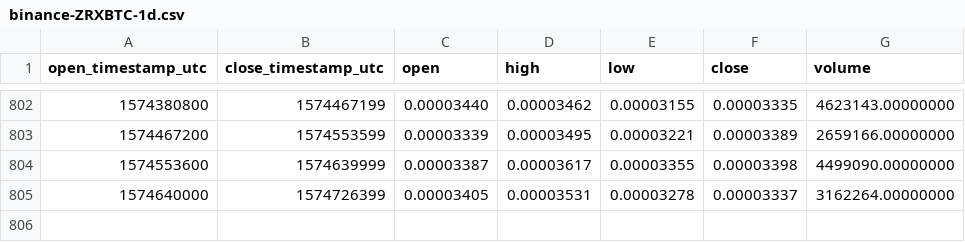
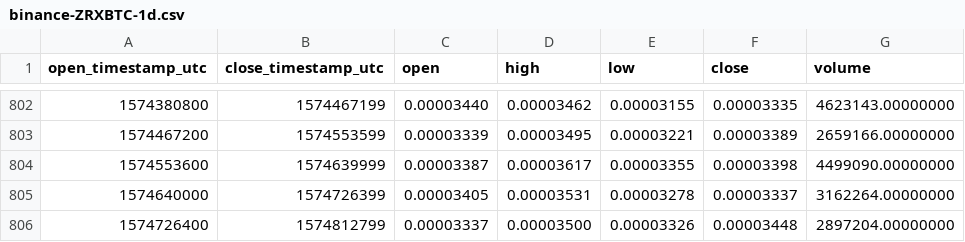
Before and after one commit to cryptobigbro/binance-ZRXBTC, a CSV file: binance-ZRXBTC-1d.csv, drawn as a sheet; only a part is shown, gaps mark what is left out; the diff names each change by its address in the sheet, - before the commit and + after, or states it on an @@ line.

Commit message:
Update OHLCV data.

```diff
--- a/binance-ZRXBTC-1d.csv
+++ b/binance-ZRXBTC-1d.csv
+row 806: 1574726400 | 1574812799 | 0.00003337 | 0.00003500 | 0.00003326 | 0.00003448 | 2897204.00000000
```
Also changed, not shown: 1 other file.
